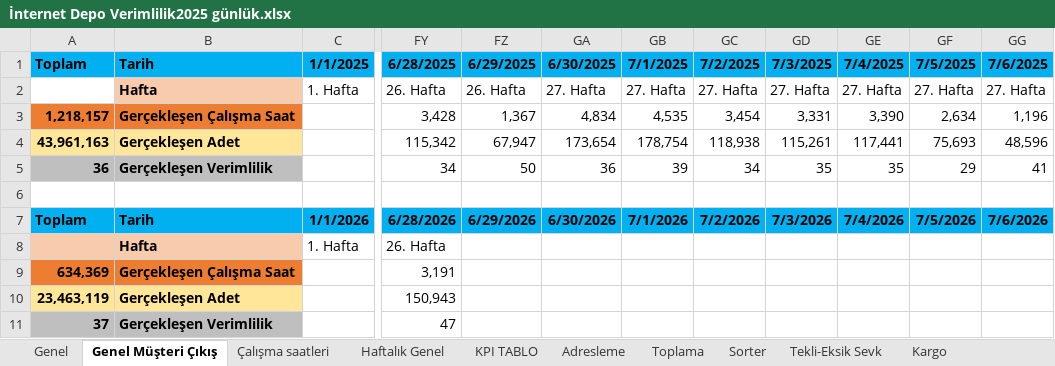
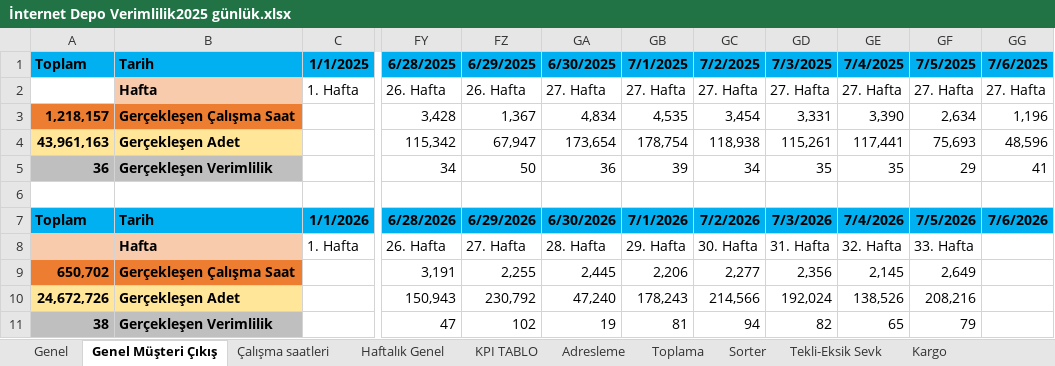
Before and after one commit to omer44-Coder/Dashboard, an Excel workbook: İnternet Depo Verimlilik2025 günlük.xlsx, sheet Genel Müşteri Çıkış, drawn as a sheet; only a part is shown, gaps mark what is left out; values as stored, in another font and other column widths than the file's, no borders; the diff names each change by its address in the sheet, - before the commit and + after, or states it on an @@ line.

Commit message:
guncelleme

```diff
--- a/İnternet Depo Verimlilik2025 günlük.xlsx (sheet Genel Müşteri Çıkış)
+++ b/İnternet Depo Verimlilik2025 günlük.xlsx (sheet Genel Müşteri Çıkış)
-FZ8: (empty)
+FZ8: 27. Hafta
-GA8: (empty)
+GA8: 28. Hafta
-GB8: (empty)
+GB8: 29. Hafta
-GC8: (empty)
+GC8: 30. Hafta
-GD8: (empty)
+GD8: 31. Hafta
-GE8: (empty)
+GE8: 32. Hafta
-GF8: (empty)
+GF8: 33. Hafta
-A9: 634,369
+A9: 650,702
-FZ9: (empty)
+FZ9: 2,255
-GA9: (empty)
+GA9: 2,445
-GB9: (empty)
+GB9: 2,206
-GC9: (empty)
+GC9: 2,277
-GD9: (empty)
+GD9: 2,356
-GE9: (empty)
+GE9: 2,145
-GF9: (empty)
+GF9: 2,649
-A10: 23,463,119
+A10: 24,672,726
-FZ10: (empty)
+FZ10: 230,792
-GA10: (empty)
+GA10: 47,240
-GB10: (empty)
+GB10: 178,243
-GC10: (empty)
+GC10: 214,566
-GD10: (empty)
+GD10: 192,024
-GE10: (empty)
+GE10: 138,526
-GF10: (empty)
+GF10: 208,216
-A11: 37
+A11: 38
-FZ11: (empty)
+FZ11: 102
-GA11: (empty)
+GA11: 19
-GB11: (empty)
+GB11: 81
-GC11: (empty)
+GC11: 94
-GD11: (empty)
+GD11: 82
-GE11: (empty)
+GE11: 65
-GF11: (empty)
+GF11: 79
```
Also changed, not shown: formulas that keep their value.
